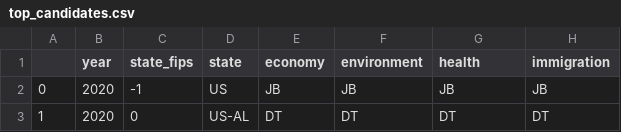
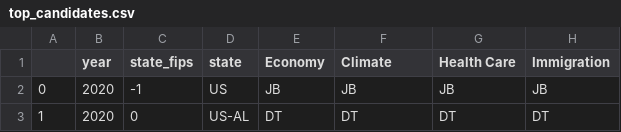
Before and after one commit to elrufaie/capstone-presidential-election, a CSV file: app/data/elections/top_candidates.csv, drawn as a sheet; only a part is shown.

Commit message:
update top candidates

```diff
--- a/app/data/elections/top_candidates.csv
+++ b/app/data/elections/top_candidates.csv
@@ -1,2 +1,2 @@
-,year,state_fips,state,economy,environment,health,immigration
+,year,state_fips,state,Economy,Climate,Health Care,Immigration
 0,2020,-1,US,JB,JB,JB,JB
```
